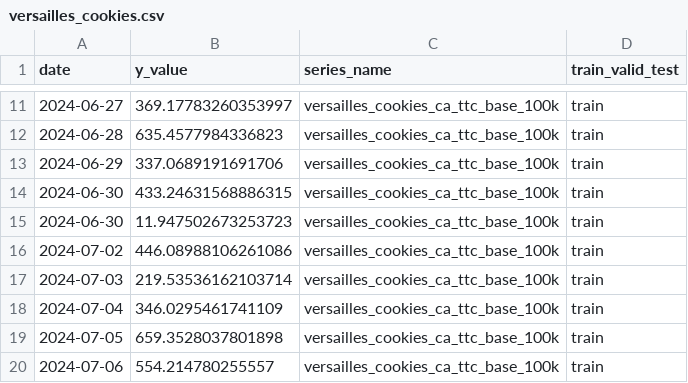
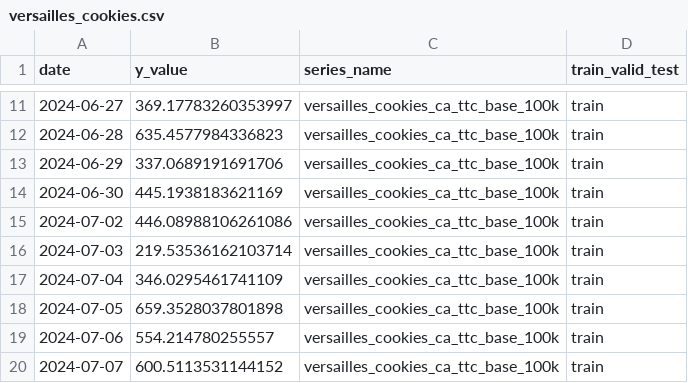
Before and after one commit to coprophet/202502_versailles_sept_lieux, a CSV file: data/processed/versailles_cookies.csv, drawn as a sheet; only a part is shown, gaps mark what is left out; the shorter side is filled out with more unchanged rows.

```diff
--- a/data/processed/versailles_cookies.csv
+++ b/data/processed/versailles_cookies.csv
@@ -13,4 +13,3 @@ date,y_value,series_name,train_valid_test
 2024-06-29,337.0689191691706,versailles_cookies_ca_ttc_base_100k,train
-2024-06-30,433.24631568886315,versailles_cookies_ca_ttc_base_100k,train
-2024-06-30,11.947502673253723,versailles_cookies_ca_ttc_base_100k,train
+2024-06-30,445.1938183621169,versailles_cookies_ca_ttc_base_100k,train
 2024-07-02,446.08988106261086,versailles_cookies_ca_ttc_base_100k,train
```
Also changed, not shown: data/kaggle/baseline_solution.csv, data/kaggle/sample_submission.csv, 4 other files.
